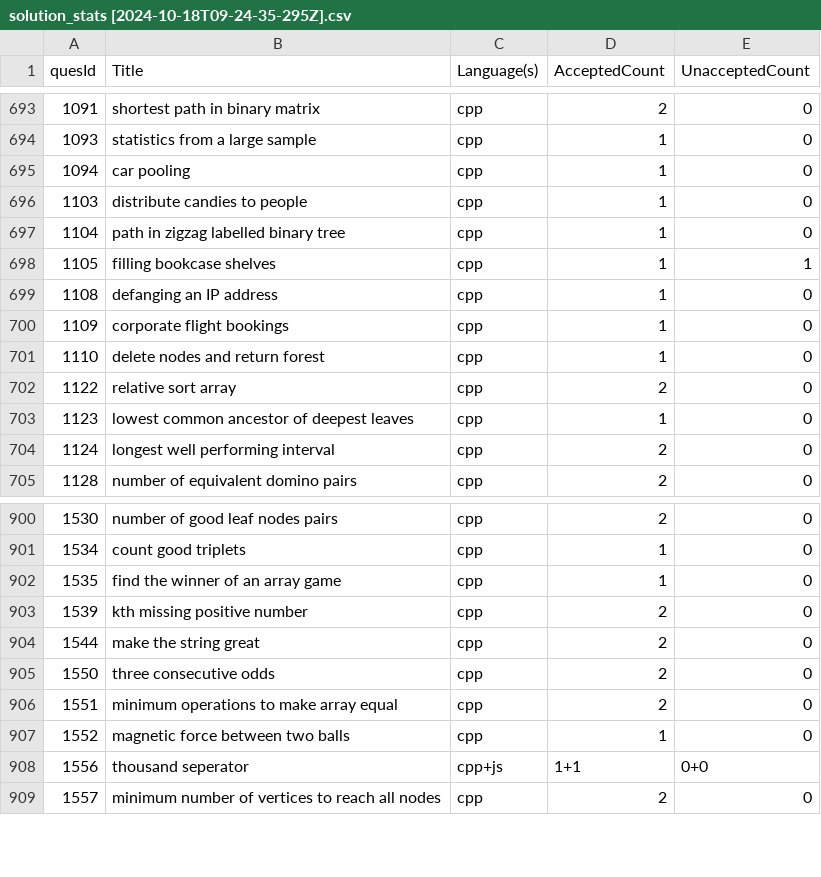
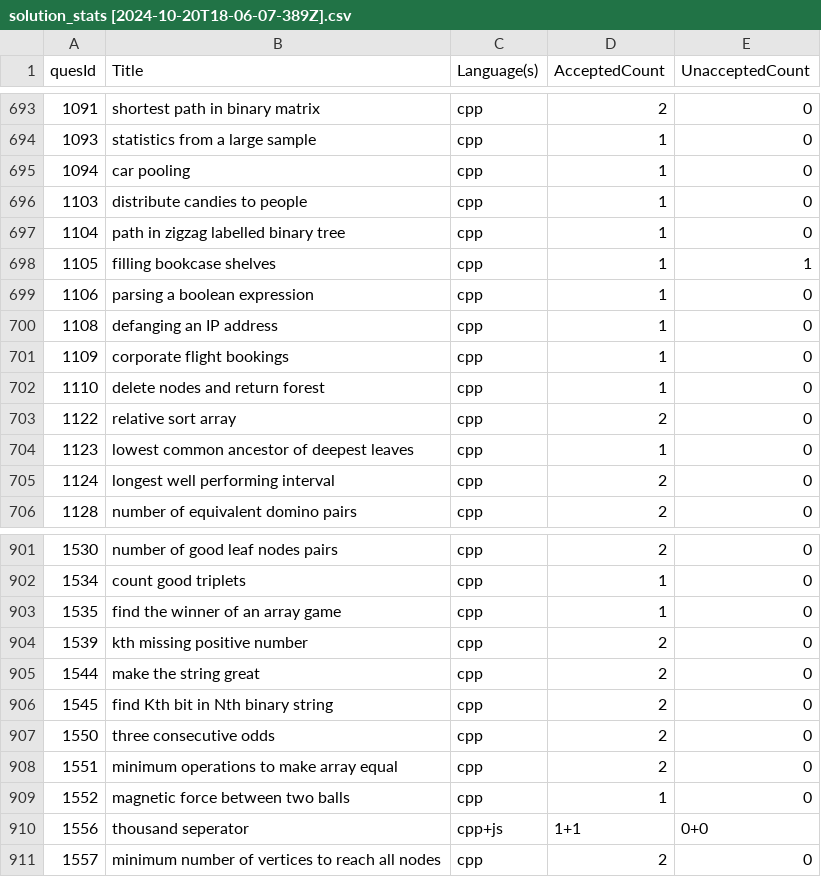
Before and after one commit to shivanshsanoria1/LeetcodeSolutions, a CSV file: stats/generated/solution_stats [2024-10-20T18-06-07-389Z].csv (was stats/generated/solution_stats [2024-10-18T09-24-35-295Z].csv), drawn as a sheet; only a part is shown, gaps mark what is left out.

```diff
--- a/stats/generated/solution_stats [2024-10-18T09-24-35-295Z].csv
+++ b/stats/generated/solution_stats [2024-10-20T18-06-07-389Z].csv
@@ -698,2 +698,3 @@ quesId,Title,Language(s),AcceptedCount,UnacceptedCount
 1105,filling bookcase shelves,cpp,1,1
+1106,parsing a boolean expression,cpp,1,0
 1108,defanging an IP address,cpp,1,0
@@ -904,2 +905,3 @@ quesId,Title,Language(s),AcceptedCount,UnacceptedCount
 1544,make the string great,cpp,2,0
+1545,find Kth bit in Nth binary string,cpp,2,0
 1550,three consecutive odds,cpp,2,0
```
Also changed, not shown: 11 other files.
